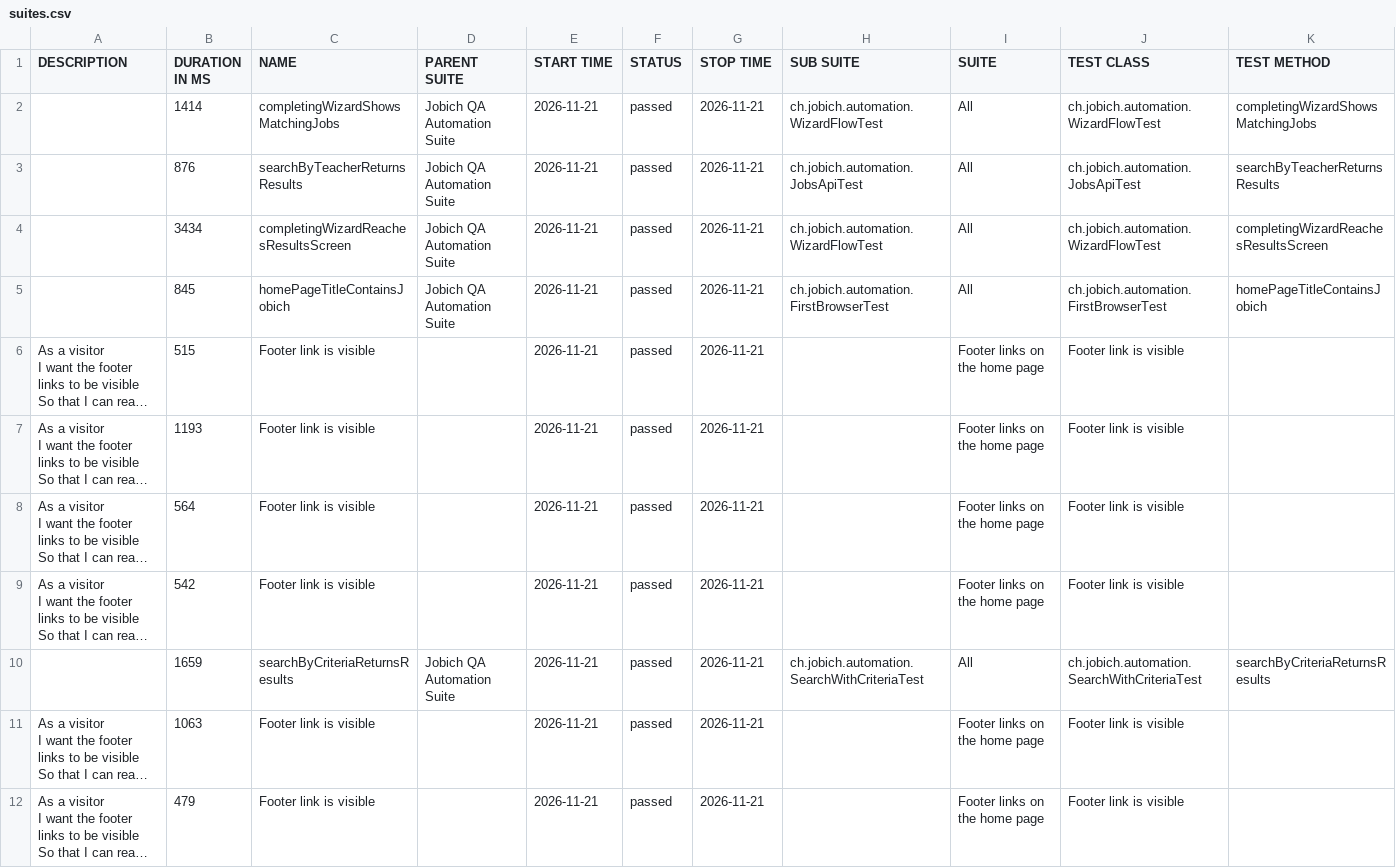
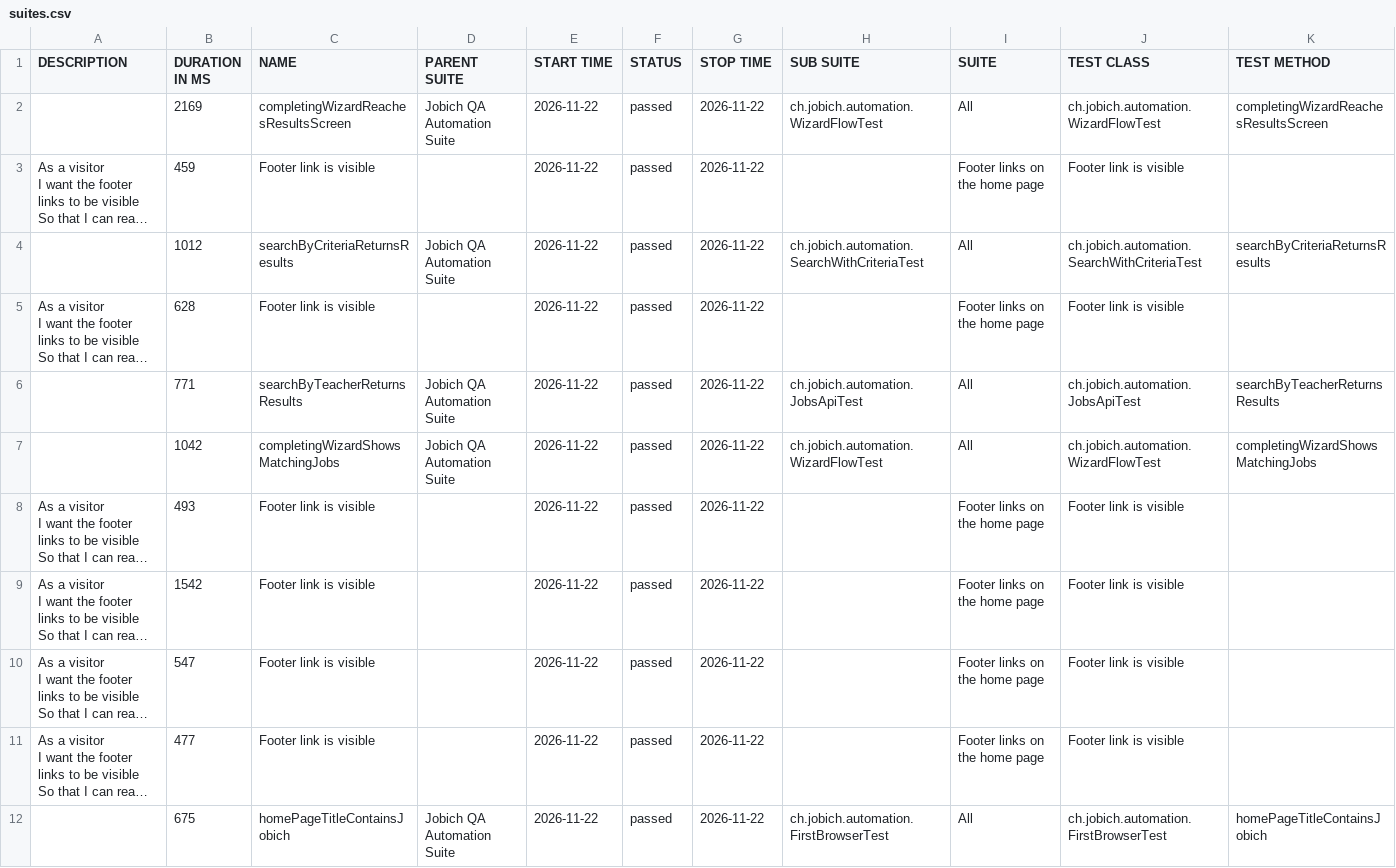
Before and after one commit to aazinchenko/jobich-automation, a CSV file: data/suites.csv, drawn as a sheet; long unchanged cells end in …; removed rows and columns are numbered as before the commit, all else as after; the diff names each change by its address in the sheet, - before the commit and + after, or states it on an @@ line.

```diff
--- a/data/suites.csv
+++ b/data/suites.csv
-row 2:  | 1414 | completingWizardShowsMatchingJobs | Jobich QA Automation Suite | 2026-11-21 | passed | 2026-11-21 | ch.jobich.automation.WizardFlowTest | All | ch.jobich.automation.WizardFlowTest | completingWizardShowsMatchingJobs
-row 3:  | 876 | searchByTeacherReturnsResults | Jobich QA Automation Suite | 2026-11-21 | passed | 2026-11-21 | ch.jobich.automation.JobsApiTest | All | ch.jobich.automation.JobsApiTest | searchByTeacherReturnsResults
-B2 (DURATION IN MS): 3434
+B2 (DURATION IN MS): 2169
-E2 (START TIME): 2026-11-21
+E2 (START TIME): 2026-11-22
-G2 (STOP TIME): 2026-11-21
+G2 (STOP TIME): 2026-11-22
-row 5:  | 845 | homePageTitleContainsJobich | Jobich QA Automation Suite | 2026-11-21 | passed | 2026-11-21 | ch.jobich.automation.FirstBrowserTest | All | ch.jobich.automation.FirstBrowserTest | homePageTitleContainsJobich
-B3 (DURATION IN MS): 515
+B3 (DURATION IN MS): 459
-E3 (START TIME): 2026-11-21
+E3 (START TIME): 2026-11-22
-G3 (STOP TIME): 2026-11-21
+G3 (STOP TIME): 2026-11-22
+row 4:  | 1012 | searchByCriteriaReturnsResults | Jobich QA Automation Suite | 2026-11-22 | passed | 2026-11-22 | ch.jobich.automation.SearchWithCriteriaTest | All | ch.jobich.automation.SearchWithCriteriaTest | searchByCriteriaReturnsResults
-B5 (DURATION IN MS): 1193
+B5 (DURATION IN MS): 628
-E5 (START TIME): 2026-11-21
+E5 (START TIME): 2026-11-22
-G5 (STOP TIME): 2026-11-21
+G5 (STOP TIME): 2026-11-22
+row 6:  | 771 | searchByTeacherReturnsResults | Jobich QA Automation Suite | 2026-11-22 | passed | 2026-11-22 | ch.jobich.automation.JobsApiTest | All | ch.jobich.automation.JobsApiTest | searchByTeacherReturnsResults
+row 7:  | 1042 | completingWizardShowsMatchingJobs | Jobich QA Automation Suite | 2026-11-22 | passed | 2026-11-22 | ch.jobich.automation.WizardFlowTest | All | ch.jobich.automation.WizardFlowTest | completingWizardShowsMatchingJobs
-B8 (DURATION IN MS): 564
+B8 (DURATION IN MS): 493
-E8:E9 (START TIME): 2026-11-21
+E8:E9 (START TIME): 2026-11-22
-G8:G9 (STOP TIME): 2026-11-21
+G8:G9 (STOP TIME): 2026-11-22
-B9 (DURATION IN MS): 542
+B9 (DURATION IN MS): 1542
-row 10:  | 1659 | searchByCriteriaReturnsResults | Jobich QA Automation Suite | 2026-11-21 | passed | 2026-11-21 | ch.jobich.automation.SearchWithCriteriaTest | All | ch.jobich.automation.SearchWithCriteriaTest | searchByCriteriaReturnsResults
-B10 (DURATION IN MS): 1063
+B10 (DURATION IN MS): 547
-E10:E11 (START TIME): 2026-11-21
+E10:E11 (START TIME): 2026-11-22
-G10:G11 (STOP TIME): 2026-11-21
+G10:G11 (STOP TIME): 2026-11-22
-B11 (DURATION IN MS): 479
+B11 (DURATION IN MS): 477
+row 12:  | 675 | homePageTitleContainsJobich | Jobich QA Automation Suite | 2026-11-22 | passed | 2026-11-22 | ch.jobich.automation.FirstBrowserTest | All | ch.jobich.automation.FirstBrowserTest | homePageTitleContainsJobich
```
Also changed, not shown: 38 other files.
